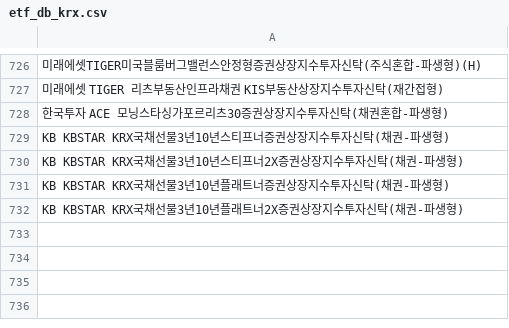
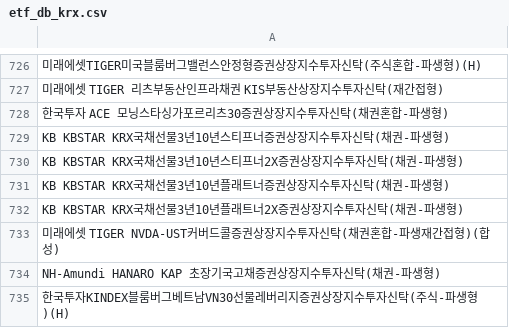
Before and after one commit to sungin-etf/test, a CSV file: etf_db_krx.csv, drawn as a sheet; only a part is shown, gaps mark what is left out; the diff names each change by its address in the sheet, - before the commit and + after, or states it on an @@ line.

```diff
--- a/etf_db_krx.csv
+++ b/etf_db_krx.csv
+row 733: 미래에셋 TIGER NVDA-UST커버드콜증권상장지수투자신탁(채권혼합-파생재간접형)(합성)
+row 734: NH-Amundi HANARO KAP 초장기국고채증권상장지수투자신탁(채권-파생형)
+row 735: 한국투자KINDEX블룸버그베트남VN30선물레버리지증권상장지수투자신탁(주식-파생형)(H)
```
